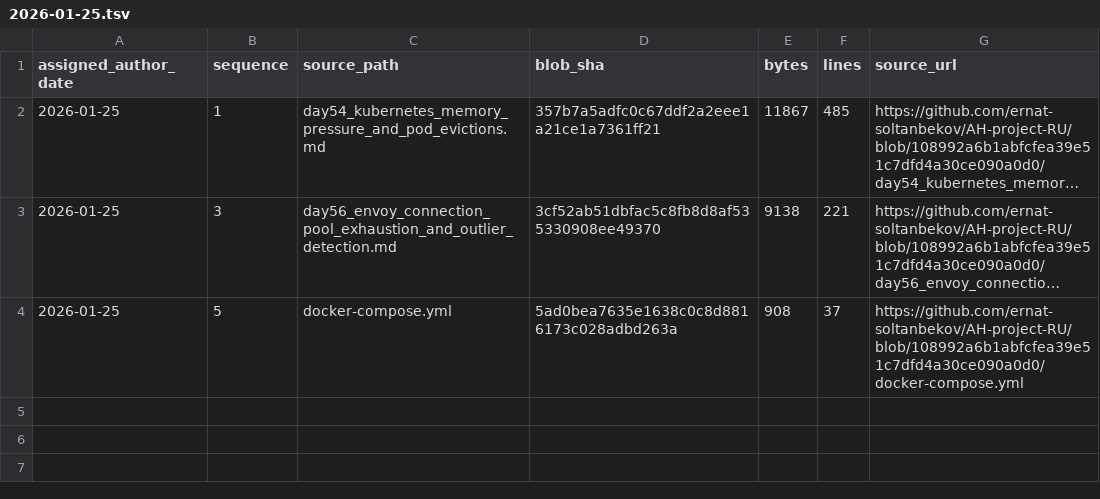
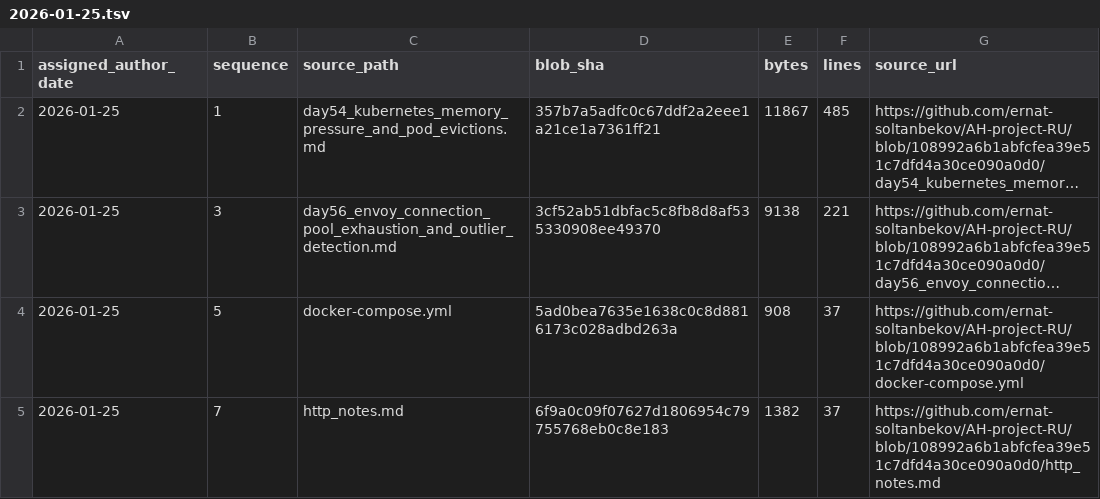
Before and after one commit to GhostOfAstana/AH-project-RU, a TSV file: source-catalog-2026-09-30/daily/2026-01-25.tsv, drawn as a sheet; long unchanged cells end in …; the diff names each change by its address in the sheet, - before the commit and + after, or states it on an @@ line.

Commit message:
catalog: add source metadata for 2026-01-25 #7 (backfill generated 2026-09-30)

```diff
--- a/source-catalog-2026-09-30/daily/2026-01-25.tsv
+++ b/source-catalog-2026-09-30/daily/2026-01-25.tsv
+row 5: 2026-01-25 | 7 | http_notes.md | 6f9a0c09f07627d1806954c79755768eb0c8e183 | 1382 | 37 | https://github.com/ernat-soltanbekov/AH-project-RU/blob/108992a6b1abfcfea39e51c7dfd4a30ce090a0d0/http_notes.md
```
